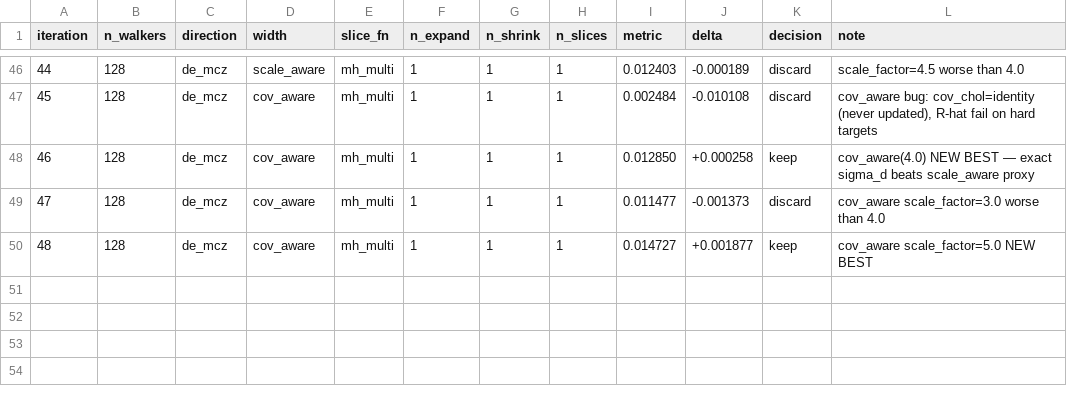
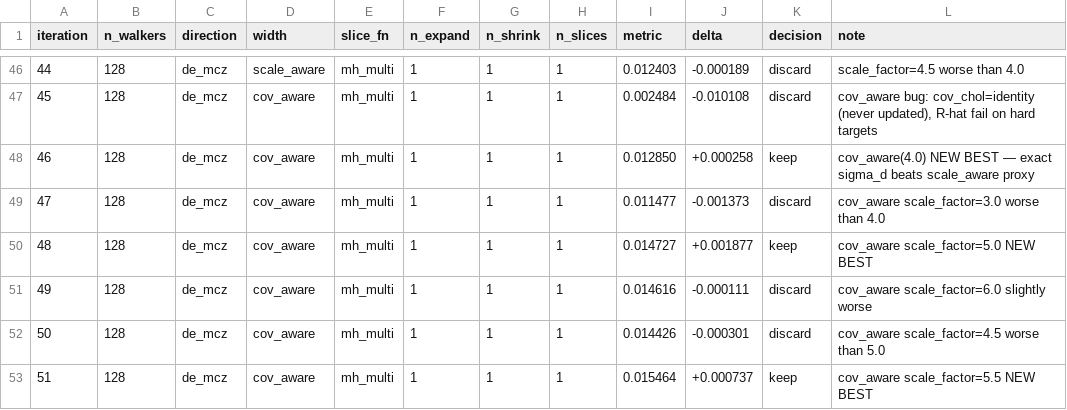
Before and after one commit to jackkohm/dezess, a TSV file: autoresearch-results.tsv, drawn as a sheet; only a part is shown, gaps mark what is left out; the diff names each change by its address in the sheet, - before the commit and + after, or states it on an @@ line.

```diff
--- a/autoresearch-results.tsv
+++ b/autoresearch-results.tsv
+row 51: 49 | 128 | de_mcz | cov_aware | mh_multi | 1 | 1 | 1 | 0.014616 | -0.000111 | discard | cov_aware scale_factor=6.0 slightly worse
+row 52: 50 | 128 | de_mcz | cov_aware | mh_multi | 1 | 1 | 1 | 0.014426 | -0.000301 | discard | cov_aware scale_factor=4.5 worse than 5.0
+row 53: 51 | 128 | de_mcz | cov_aware | mh_multi | 1 | 1 | 1 | 0.015464 | +0.000737 | keep | cov_aware scale_factor=5.5 NEW BEST
```
